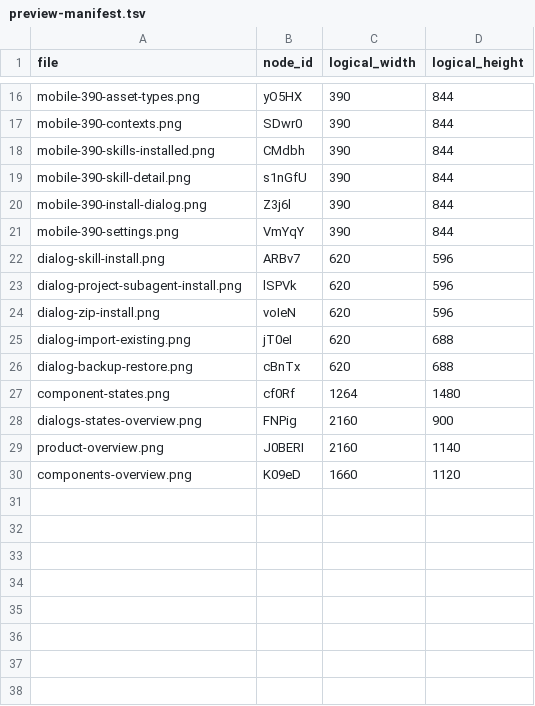
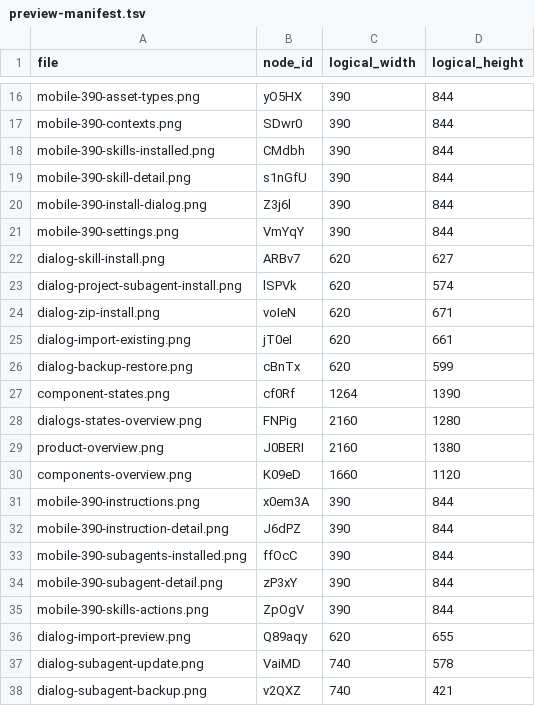
Before and after one commit to shuanzi/agent-config-hub, a TSV file: docs/design/agent-config-manager-ui/polished/preview-manifest.tsv, drawn as a sheet; only a part is shown, gaps mark what is left out.

Commit message:
design: 同步 polished 精细稿与共享目录和原生定义语义

```diff
--- a/docs/design/agent-config-manager-ui/polished/preview-manifest.tsv
+++ b/docs/design/agent-config-manager-ui/polished/preview-manifest.tsv
@@ -21,10 +21,18 @@ mobile-390-install-dialog.png	Z3j6l	390	844
 mobile-390-settings.png	VmYqY	390	844
-dialog-skill-install.png	ARBv7	620	596
-dialog-project-subagent-install.png	lSPVk	620	596
-dialog-zip-install.png	voIeN	620	596
-dialog-import-existing.png	jT0eI	620	688
-dialog-backup-restore.png	cBnTx	620	688
-component-states.png	cf0Rf	1264	1480
-dialogs-states-overview.png	FNPig	2160	900
-product-overview.png	J0BERI	2160	1140
+dialog-skill-install.png	ARBv7	620	627
+dialog-project-subagent-install.png	lSPVk	620	574
+dialog-zip-install.png	voIeN	620	671
+dialog-import-existing.png	jT0eI	620	661
+dialog-backup-restore.png	cBnTx	620	599
+component-states.png	cf0Rf	1264	1390
+dialogs-states-overview.png	FNPig	2160	1280
+product-overview.png	J0BERI	2160	1380
 components-overview.png	K09eD	1660	1120
+mobile-390-instructions.png	x0em3A	390	844
+mobile-390-instruction-detail.png	J6dPZ	390	844
+mobile-390-subagents-installed.png	ffOcC	390	844
+mobile-390-subagent-detail.png	zP3xY	390	844
+mobile-390-skills-actions.png	ZpOgV	390	844
+dialog-import-preview.png	Q89aqy	620	655
+dialog-subagent-update.png	VaiMD	740	578
+dialog-subagent-backup.png	v2QXZ	740	421
```
Also changed, not shown: 42 other files.
